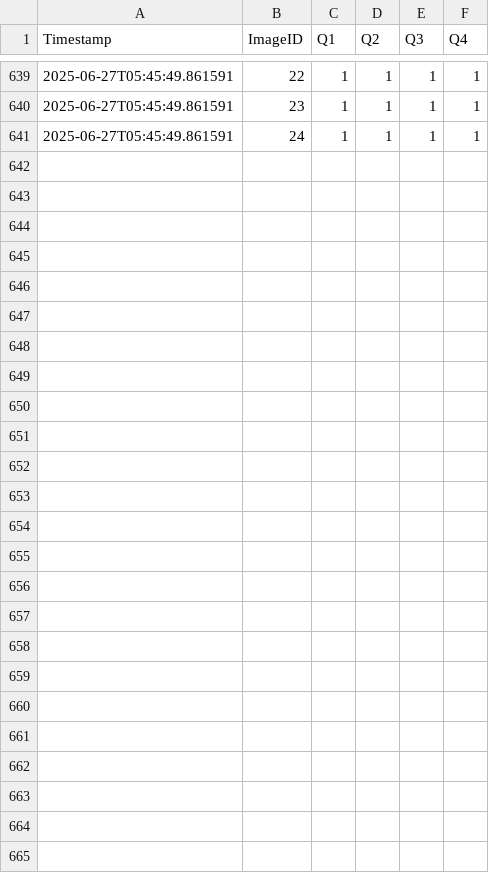
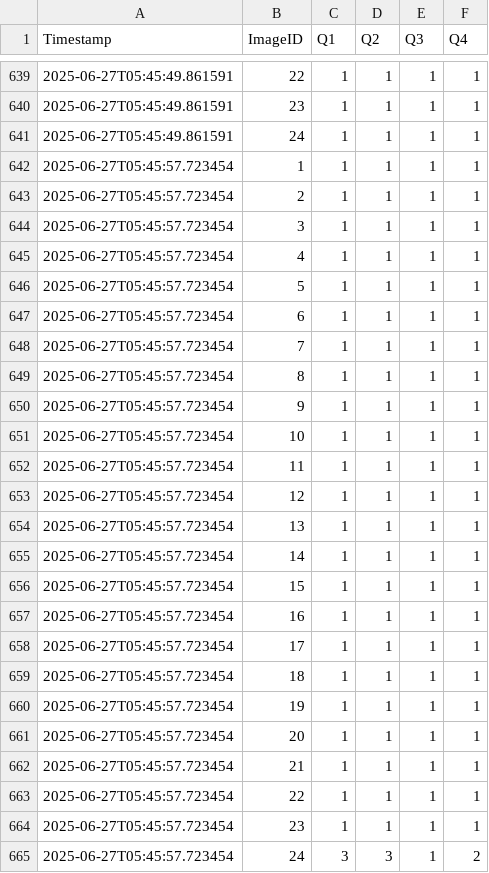
Before and after one commit to Zhilan-leo/IL-photography-data, a CSV file: ratings.csv, drawn as a sheet; only a part is shown, gaps mark what is left out.

Commit message:
Update ratings.csv backup

```diff
--- a/ratings.csv
+++ b/ratings.csv
@@ -641 +641,25 @@ Timestamp,ImageID,Q1,Q2,Q3,Q4
 2025-06-27T05:45:49.861591,24,1,1,1,1
+2025-06-27T05:45:57.723454,1,1,1,1,1
+2025-06-27T05:45:57.723454,2,1,1,1,1
+2025-06-27T05:45:57.723454,3,1,1,1,1
+2025-06-27T05:45:57.723454,4,1,1,1,1
+2025-06-27T05:45:57.723454,5,1,1,1,1
+2025-06-27T05:45:57.723454,6,1,1,1,1
+2025-06-27T05:45:57.723454,7,1,1,1,1
+2025-06-27T05:45:57.723454,8,1,1,1,1
+2025-06-27T05:45:57.723454,9,1,1,1,1
+2025-06-27T05:45:57.723454,10,1,1,1,1
+2025-06-27T05:45:57.723454,11,1,1,1,1
+2025-06-27T05:45:57.723454,12,1,1,1,1
+2025-06-27T05:45:57.723454,13,1,1,1,1
+2025-06-27T05:45:57.723454,14,1,1,1,1
+2025-06-27T05:45:57.723454,15,1,1,1,1
+2025-06-27T05:45:57.723454,16,1,1,1,1
+2025-06-27T05:45:57.723454,17,1,1,1,1
+2025-06-27T05:45:57.723454,18,1,1,1,1
+2025-06-27T05:45:57.723454,19,1,1,1,1
+2025-06-27T05:45:57.723454,20,1,1,1,1
+2025-06-27T05:45:57.723454,21,1,1,1,1
+2025-06-27T05:45:57.723454,22,1,1,1,1
+2025-06-27T05:45:57.723454,23,1,1,1,1
+2025-06-27T05:45:57.723454,24,3,3,1,2
```
